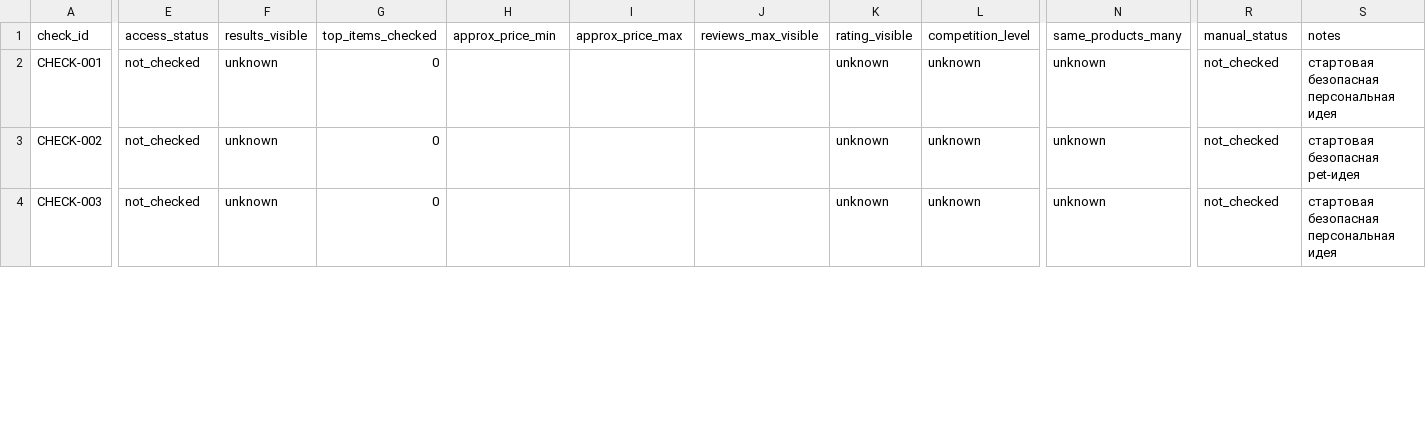
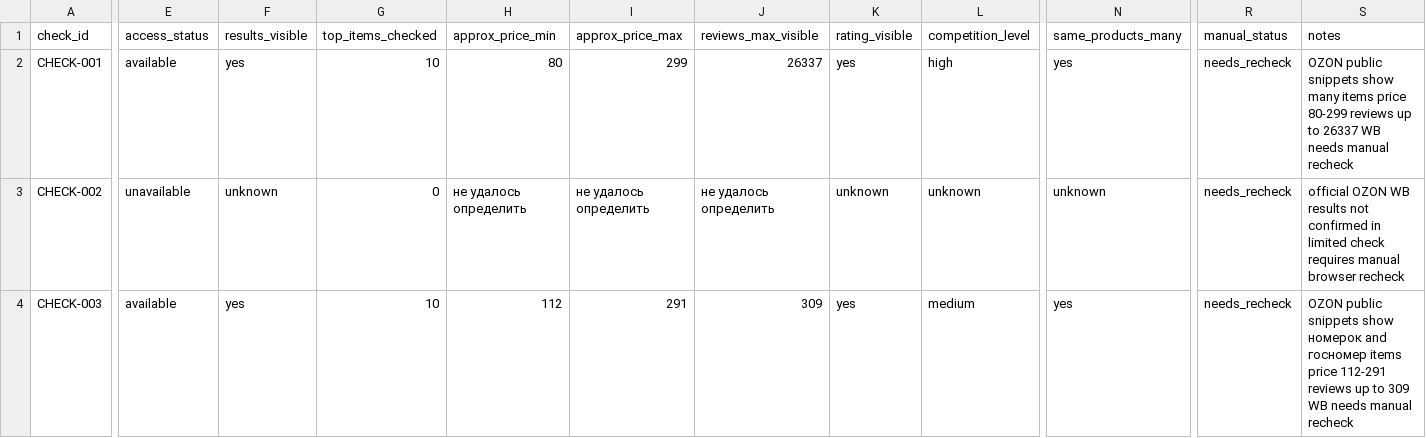
Before and after one commit to maxrus82gm-svg/OziWal, a CSV file: marketparser/data/manual/manual_market_check.csv, drawn as a sheet; only a part is shown, gaps mark what is left out; the diff covers the shown part only; the diff names each change by its address in the sheet, - before the commit and + after, or states it on an @@ line.

```diff
--- a/marketparser/data/manual/manual_market_check.csv
+++ b/marketparser/data/manual/manual_market_check.csv
-E2 (access_status): not_checked
+E2 (access_status): available
-F2 (results_visible): unknown
+F2 (results_visible): yes
-G2 (top_items_checked): 0
+G2 (top_items_checked): 10
-H2 (approx_price_min): (empty)
+H2 (approx_price_min): 80
-I2 (approx_price_max): (empty)
+I2 (approx_price_max): 299
-J2 (reviews_max_visible): (empty)
+J2 (reviews_max_visible): 26337
-K2 (rating_visible): unknown
+K2 (rating_visible): yes
-L2 (competition_level): unknown
+L2 (competition_level): high
-N2 (same_products_many): unknown
+N2 (same_products_many): yes
-R2:R4 (manual_status): not_checked
+R2:R4 (manual_status): needs_recheck
-S2 (notes): стартовая безопасная персональная идея
+S2 (notes): OZON public snippets show many items price 80-299 reviews up to 26337 WB needs manual recheck
-E3 (access_status): not_checked
+E3 (access_status): unavailable
-H3 (approx_price_min): (empty)
+H3 (approx_price_min): не удалось определить
-I3 (approx_price_max): (empty)
+I3 (approx_price_max): не удалось определить
-J3 (reviews_max_visible): (empty)
+J3 (reviews_max_visible): не удалось определить
-S3 (notes): стартовая безопасная pet-идея
+S3 (notes): official OZON WB results not confirmed in limited check requires manual browser recheck
-E4 (access_status): not_checked
+E4 (access_status): available
-F4 (results_visible): unknown
+F4 (results_visible): yes
-G4 (top_items_checked): 0
+G4 (top_items_checked): 10
-H4 (approx_price_min): (empty)
+H4 (approx_price_min): 112
-I4 (approx_price_max): (empty)
+I4 (approx_price_max): 291
-J4 (reviews_max_visible): (empty)
+J4 (reviews_max_visible): 309
-K4 (rating_visible): unknown
+K4 (rating_visible): yes
-L4 (competition_level): unknown
+L4 (competition_level): medium
-N4 (same_products_many): unknown
+N4 (same_products_many): yes
-S4 (notes): стартовая безопасная персональная идея
+S4 (notes): OZON public snippets show номерок and госномер items price 112-291 reviews up to 309 WB needs manual recheck
```
Also changed, not shown: 19 edited cells elsewhere in this file, 2 other files.
